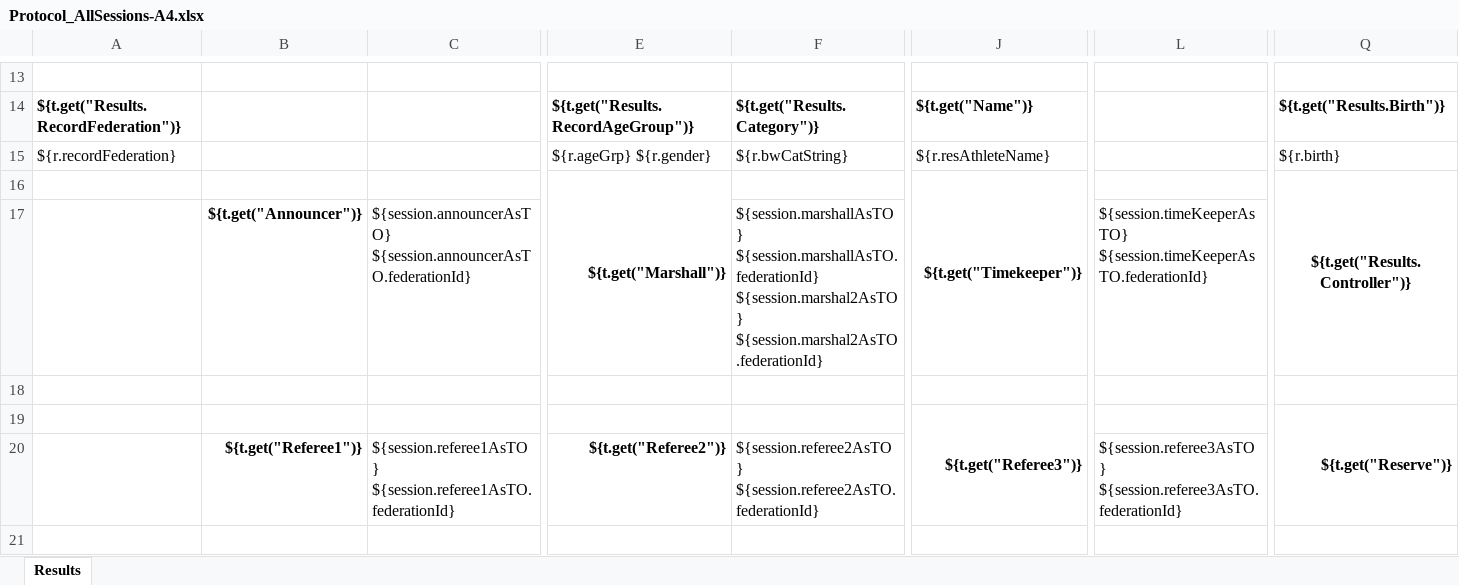
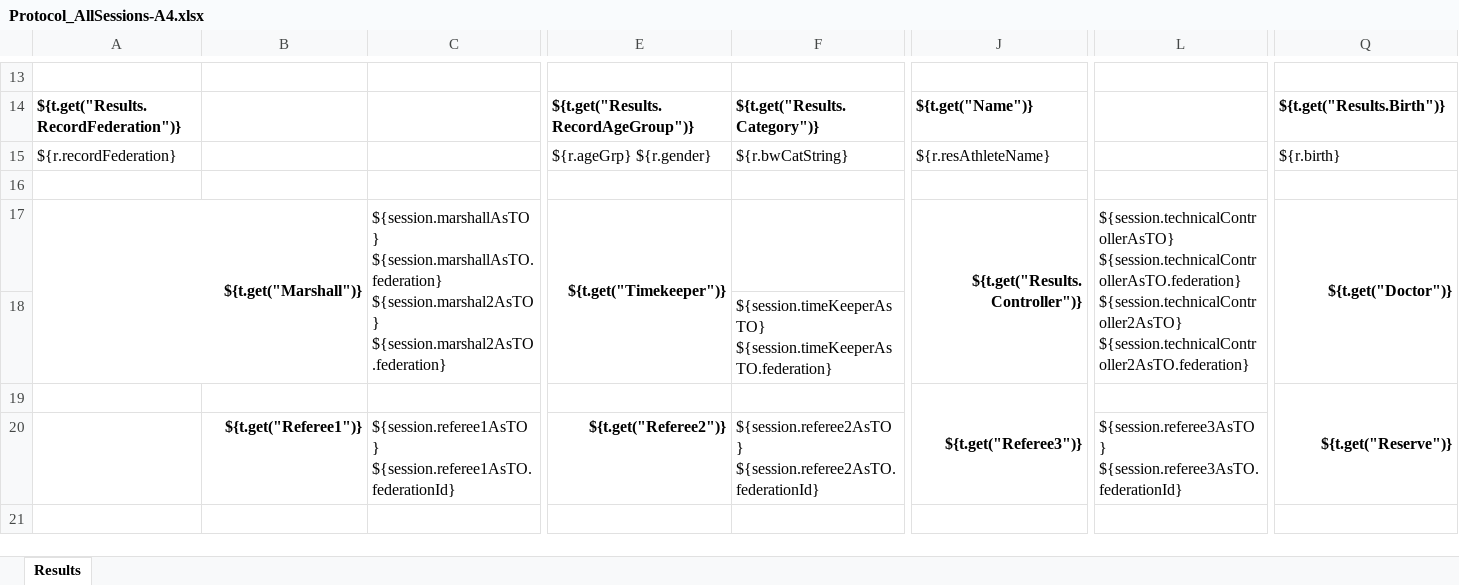
Before and after one commit to jflamy/owlcms4, an Excel workbook: owlcms/src/main/resources/templates/protocol/Protocol_AllSessions-A4.xlsx, sheet Results, drawn as a sheet; only a part is shown, gaps mark what is left out; values as stored, in another font and other column widths than the file's, no borders; conditional formats not drawn; removed rows and columns are numbered as before the commit, all else as after; rows hold the shown columns only; ↵ is a line break in a cell; the diff names each change by its address in the sheet, - before the commit and + after, or states it on an @@ line.

Commit message:
updated template referee blocks

```diff
--- a/owlcms/src/main/resources/templates/protocol/Protocol_AllSessions-A4.xlsx (sheet Results)
+++ b/owlcms/src/main/resources/templates/protocol/Protocol_AllSessions-A4.xlsx (sheet Results)
-row 16:  |  |  | ${t.get("Marshall")} |  | ${t.get("Timekeeper")} |  | ${t.get("Results.Controller")}
-row 17:  | ${t.get("Announcer")} | ${session.announcerAsTO} ${session.announcerAsTO.federationId} |  | ${session.marshallAsTO} ${session.marshallAsTO.federationId} ${session.marshal2AsTO} ${session.marshal2AsTO.federationId} |  | ${session.timeKeeperAsTO} ${session.timeKeeperAsTO.federationId}
+row 17: ${t.get("Marshall")} |  | ${session.marshallAsTO} ${session.marshallAsTO.federation} ↵ ${session.marshal2AsTO} ${session.marshal2AsTO.federation} | ${t.get("Timekeeper")} |  | ${t.get("Results.Controller")} | ${session.technicalControllerAsTO} ${session.technicalControllerAsTO.federation} ↵ ${session.technicalController2AsTO} ${session.technicalController2AsTO.federation} | ${t.get("Doctor")}
+row 18:  |  |  |  | ${session.timeKeeperAsTO} ${session.timeKeeperAsTO.federation}
```
Also changed, not shown: owlcms/src/main/resources/templates/protocol/Protocol-A4.xlsx, owlcms/src/main/resources/templates/protocol/SnCJTot-A4.xlsx, 9 other files.
